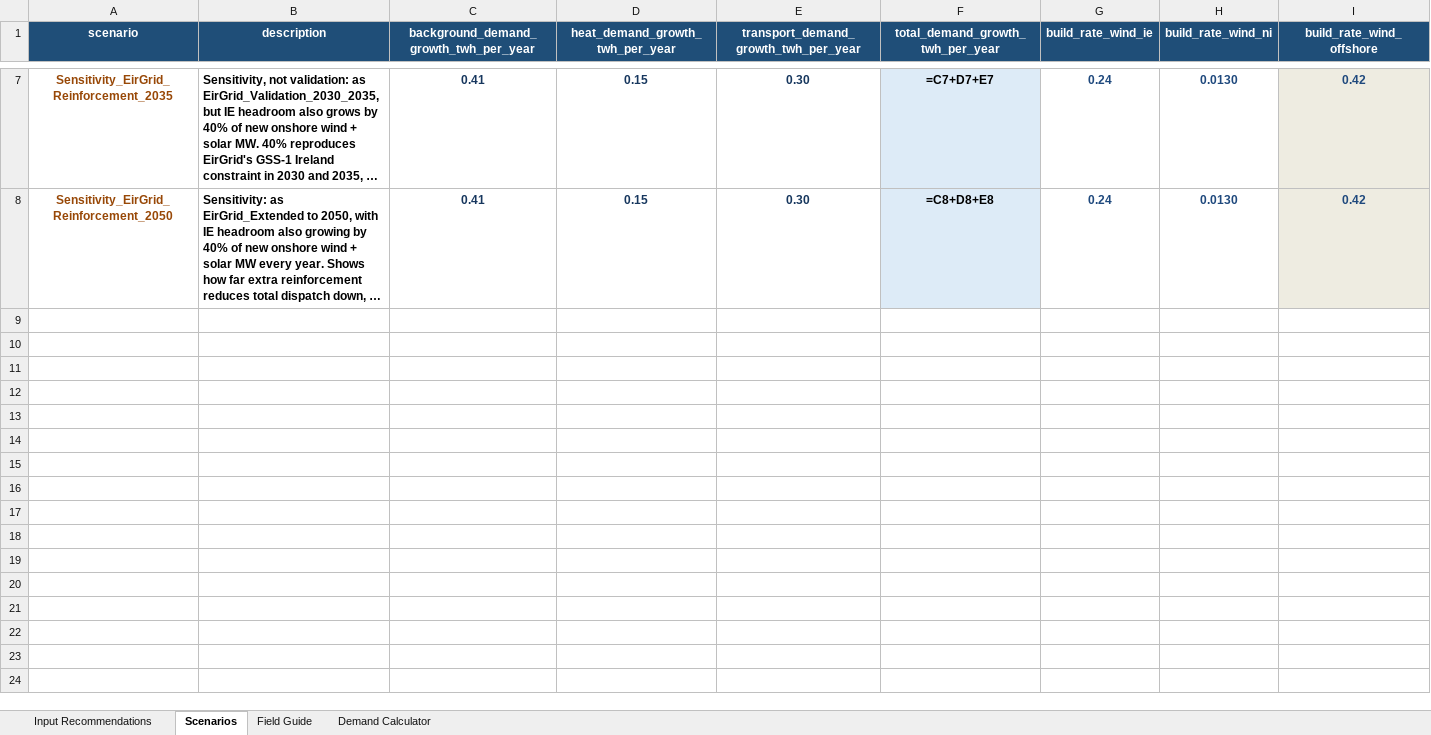
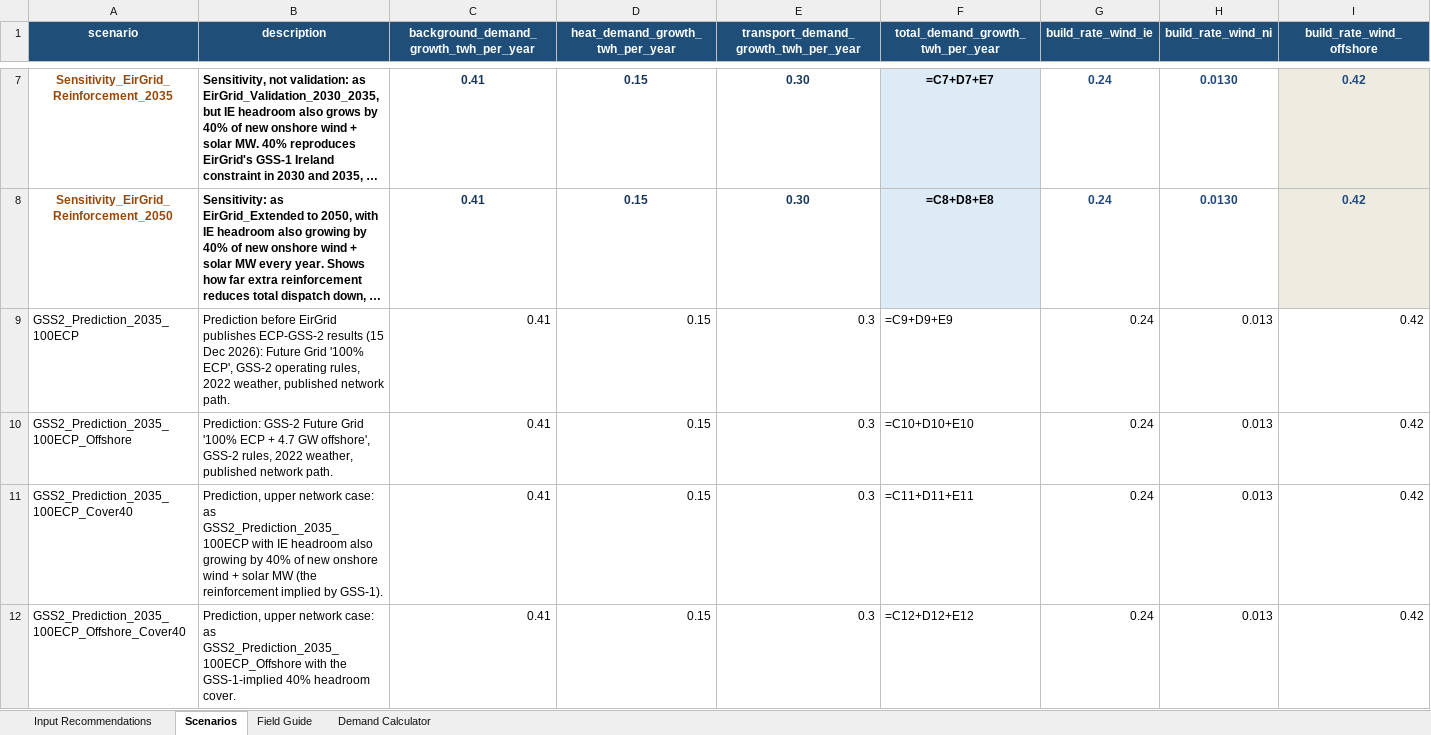
Before and after one commit to WESTEnergyIreland/WEST_GAMMA, an Excel workbook: Data_inputs/scenariosXLSX.xlsx, sheet Scenarios, drawn as a sheet; only a part is shown, gaps mark what is left out; long unchanged cells end in …; values as stored, in another font and other column widths than the file's, no borders; formulas without a stored value are shown as written; rows hold the shown columns only; the diff names each change by its address in the sheet, - before the commit and + after, or states it on an @@ line.

```diff
--- a/Data_inputs/scenariosXLSX.xlsx (sheet Scenarios)
+++ b/Data_inputs/scenariosXLSX.xlsx (sheet Scenarios)
+row 9: GSS2_Prediction_2035_100ECP | Prediction before EirGrid publishes ECP-GSS-2 results (15 Dec 2026): Future Grid '100% ECP', GSS-2 operating rules, 2022 weather, published network path. | 0.41 | 0.15 | 0.3 | =C9+D9+E9 | 0.24 | 0.013 | 0.42
+row 10: GSS2_Prediction_2035_100ECP_Offshore | Prediction: GSS-2 Future Grid '100% ECP + 4.7 GW offshore', GSS-2 rules, 2022 weather, published network path. | 0.41 | 0.15 | 0.3 | =C10+D10+E10 | 0.24 | 0.013 | 0.42
+row 11: GSS2_Prediction_2035_100ECP_Cover40 | Prediction, upper network case: as GSS2_Prediction_2035_100ECP with IE headroom also growing by 40% of new onshore wind + solar MW (the reinforcement implied by GSS-1). | 0.41 | 0.15 | 0.3 | =C11+D11+E11 | 0.24 | 0.013 | 0.42
+row 12: GSS2_Prediction_2035_100ECP_Offshore_Cover40 | Prediction, upper network case: as GSS2_Prediction_2035_100ECP_Offshore with the GSS-1-implied 40% headroom cover. | 0.41 | 0.15 | 0.3 | =C12+D12+E12 | 0.24 | 0.013 | 0.42
```
Also changed, not shown: 5 other files.
